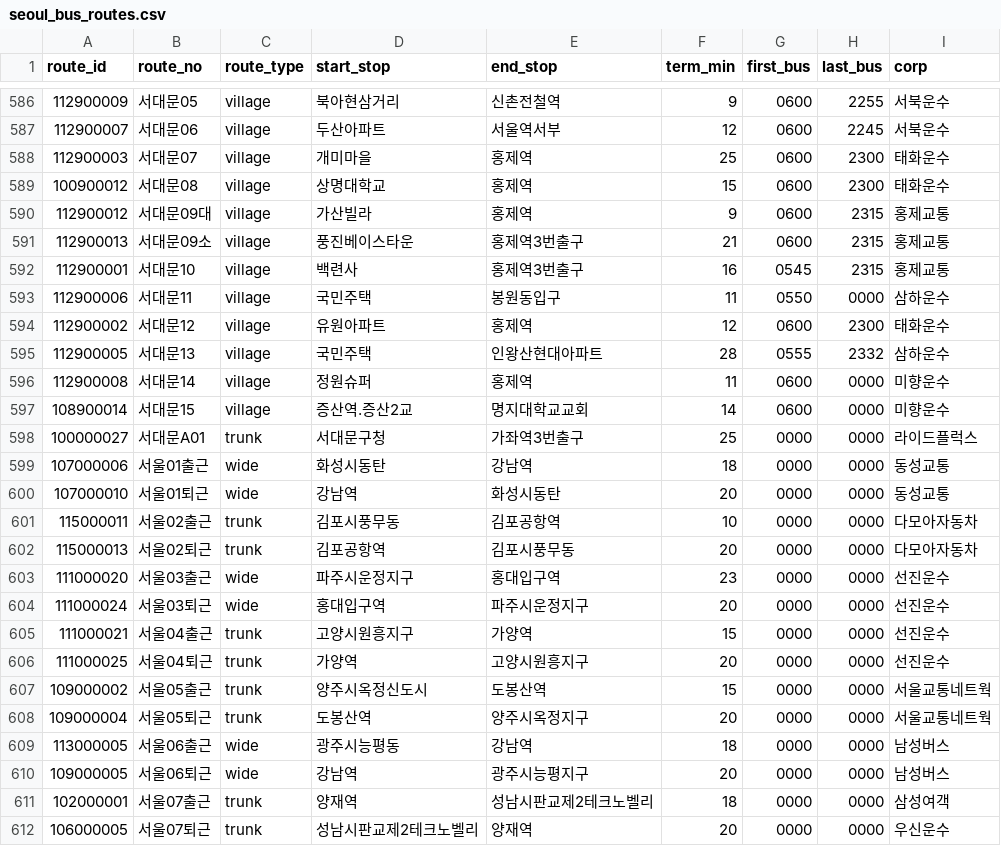
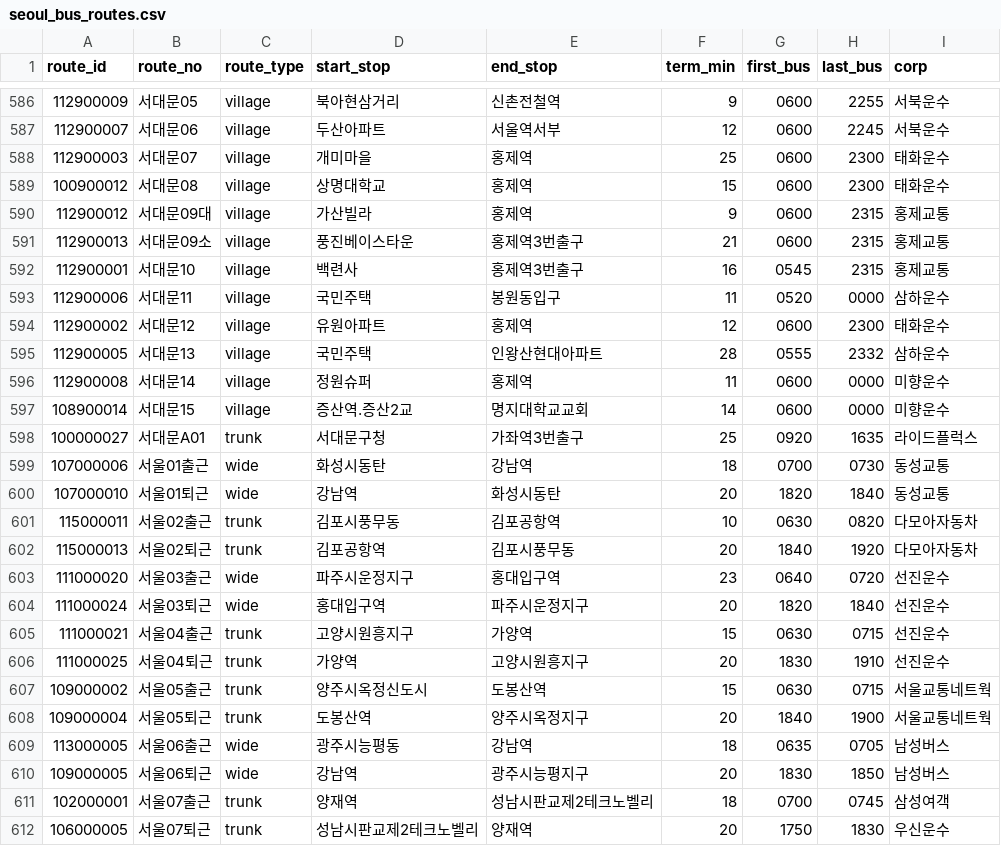
Before and after one commit to kyckang/SeoulTransitMap_data, a CSV file: v1/seoul_bus_routes.csv, drawn as a sheet; only a part is shown, gaps mark what is left out; the diff covers the shown part only.

```diff
--- a/v1/seoul_bus_routes.csv
+++ b/v1/seoul_bus_routes.csv
@@ -592,3 +592,3 @@ route_id,route_no,route_type,start_stop,end_stop,term_min,first_bus,last_bus,cor
 112900001,서대문10,village,백련사,홍제역3번출구,16,0545,2315,홍제교통
-112900006,서대문11,village,국민주택,봉원동입구,11,0550,0000,삼하운수
+112900006,서대문11,village,국민주택,봉원동입구,11,0520,0000,삼하운수
 112900002,서대문12,village,유원아파트,홍제역,12,0600,2300,태화운수
@@ -597,16 +597,16 @@ route_id,route_no,route_type,start_stop,end_stop,term_min,first_bus,last_bus,cor
 108900014,서대문15,village,증산역.증산2교,명지대학교교회,14,0600,0000,미향운수
-100000027,서대문A01,trunk,서대문구청,가좌역3번출구,25,0000,0000,라이드플럭스
-107000006,서울01출근,wide,화성시동탄,강남역,18,0000,0000,동성교통
-107000010,서울01퇴근,wide,강남역,화성시동탄,20,0000,0000,동성교통
-115000011,서울02출근,trunk,김포시풍무동,김포공항역,10,0000,0000,다모아자동차
-115000013,서울02퇴근,trunk,김포공항역,김포시풍무동,20,0000,0000,다모아자동차
-111000020,서울03출근,wide,파주시운정지구,홍대입구역,23,0000,0000,선진운수
-111000024,서울03퇴근,wide,홍대입구역,파주시운정지구,20,0000,0000,선진운수
-111000021,서울04출근,trunk,고양시원흥지구,가양역,15,0000,0000,선진운수
-111000025,서울04퇴근,trunk,가양역,고양시원흥지구,20,0000,0000,선진운수
-109000002,서울05출근,trunk,양주시옥정신도시,도봉산역,15,0000,0000,서울교통네트웍
-109000004,서울05퇴근,trunk,도봉산역,양주시옥정지구,20,0000,0000,서울교통네트웍
-113000005,서울06출근,wide,광주시능평동,강남역,18,0000,0000,남성버스
-109000005,서울06퇴근,wide,강남역,광주시능평지구,20,0000,0000,남성버스
-102000001,서울07출근,trunk,양재역,성남시판교제2테크노벨리,18,0000,0000,삼성여객
-106000005,서울07퇴근,trunk,성남시판교제2테크노벨리,양재역,20,0000,0000,우신운수
+100000027,서대문A01,trunk,서대문구청,가좌역3번출구,25,0920,1635,라이드플럭스
+107000006,서울01출근,wide,화성시동탄,강남역,18,0700,0730,동성교통
+107000010,서울01퇴근,wide,강남역,화성시동탄,20,1820,1840,동성교통
+115000011,서울02출근,trunk,김포시풍무동,김포공항역,10,0630,0820,다모아자동차
+115000013,서울02퇴근,trunk,김포공항역,김포시풍무동,20,1840,1920,다모아자동차
+111000020,서울03출근,wide,파주시운정지구,홍대입구역,23,0640,0720,선진운수
+111000024,서울03퇴근,wide,홍대입구역,파주시운정지구,20,1820,1840,선진운수
+111000021,서울04출근,trunk,고양시원흥지구,가양역,15,0630,0715,선진운수
+111000025,서울04퇴근,trunk,가양역,고양시원흥지구,20,1830,1910,선진운수
+109000002,서울05출근,trunk,양주시옥정신도시,도봉산역,15,0630,0715,서울교통네트웍
+109000004,서울05퇴근,trunk,도봉산역,양주시옥정지구,20,1840,1900,서울교통네트웍
+113000005,서울06출근,wide,광주시능평동,강남역,18,0635,0705,남성버스
+109000005,서울06퇴근,wide,강남역,광주시능평지구,20,1830,1850,남성버스
+102000001,서울07출근,trunk,양재역,성남시판교제2테크노벨리,18,0700,0745,삼성여객
+106000005,서울07퇴근,trunk,성남시판교제2테크노벨리,양재역,20,1750,1830,우신운수
```
Also changed, not shown: 127 edited cells elsewhere in this file, 1 other file.
